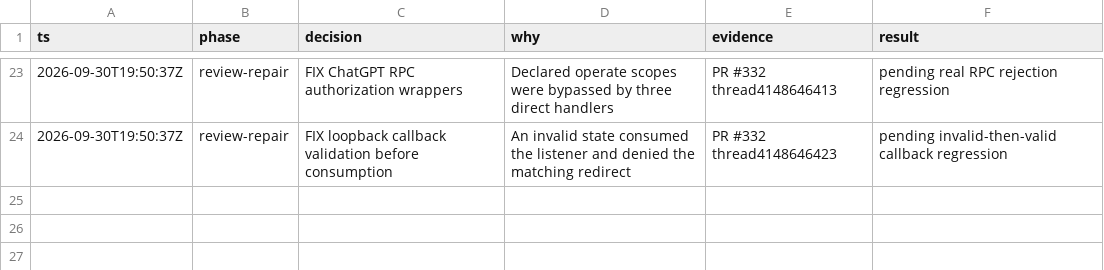
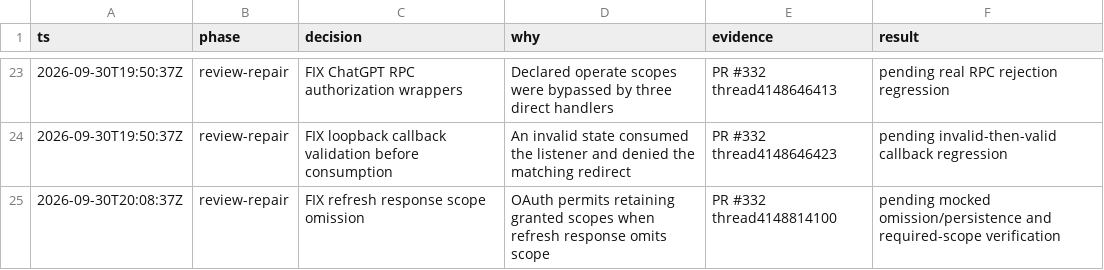
Before and after one commit to gannonh/kata-code, a TSV file: docs/upstream/kat-3578-decisions.tsv, drawn as a sheet; only a part is shown, gaps mark what is left out; the diff names each change by its address in the sheet, - before the commit and + after, or states it on an @@ line.

Commit message:
KAT-3578 Retain unchanged scopes on OAuth renewal

```diff
--- a/docs/upstream/kat-3578-decisions.tsv
+++ b/docs/upstream/kat-3578-decisions.tsv
+row 25: 2026-09-30T20:08:37Z | review-repair | FIX refresh response scope omission | OAuth permits retaining granted scopes when refresh response omits scope | PR #332 thread4148814100 | pending mocked omission/persistence and required-scope verification
```
Also changed, not shown: 3 other files.
